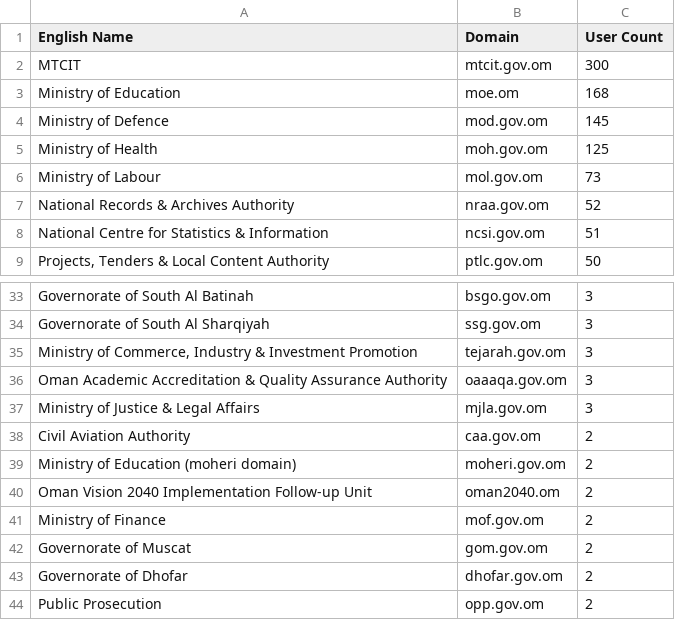
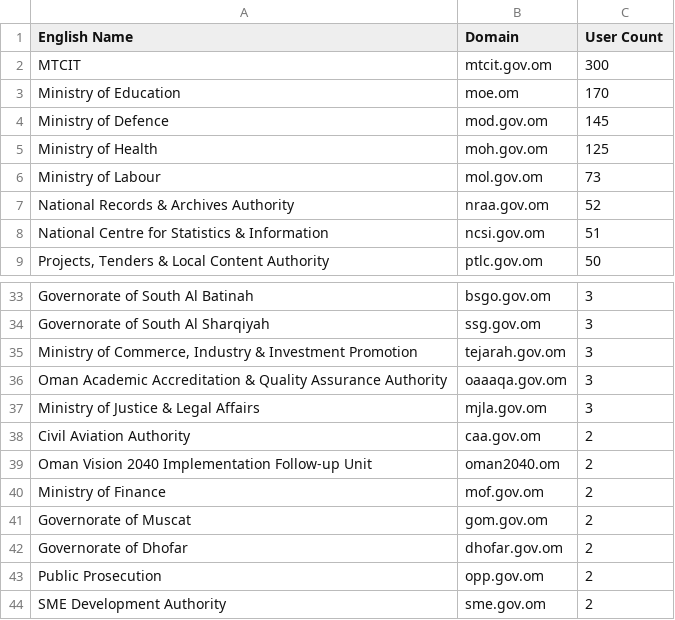
Before and after one commit to AhsanRao/mueen-usage-dashboard, a CSV file: registered_users.csv, drawn as a sheet; only a part is shown, gaps mark what is left out; the shorter side is filled out with more unchanged rows.

Commit message:
Update user count for Ministry of Education and remove outdated entry

```diff
--- a/registered_users.csv
+++ b/registered_users.csv
@@ -2,3 +2,3 @@
 "MTCIT","mtcit.gov.om","300"
-"Ministry of Education","moe.om","168"
+"Ministry of Education","moe.om","170"
 "Ministry of Defence","mod.gov.om","145"
@@ -38,3 +38,2 @@
 "Civil Aviation Authority","caa.gov.om","2"
-"Ministry of Education (moheri domain)","moheri.gov.om","2"
 "Oman Vision 2040 Implementation Follow-up Unit","oman2040.om","2"
```
